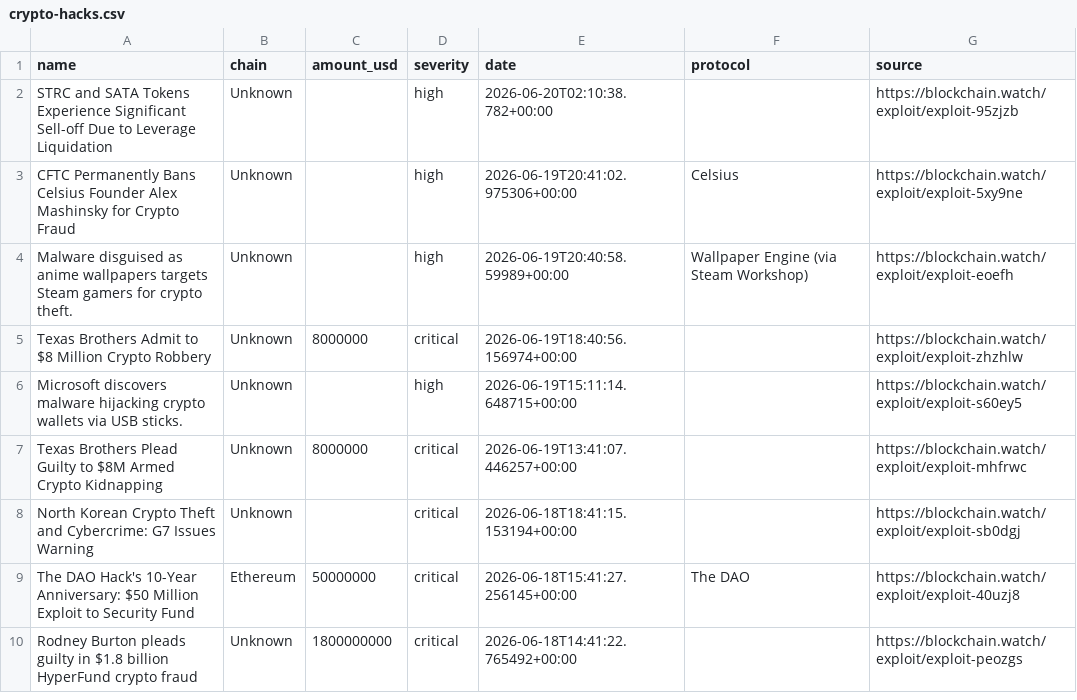
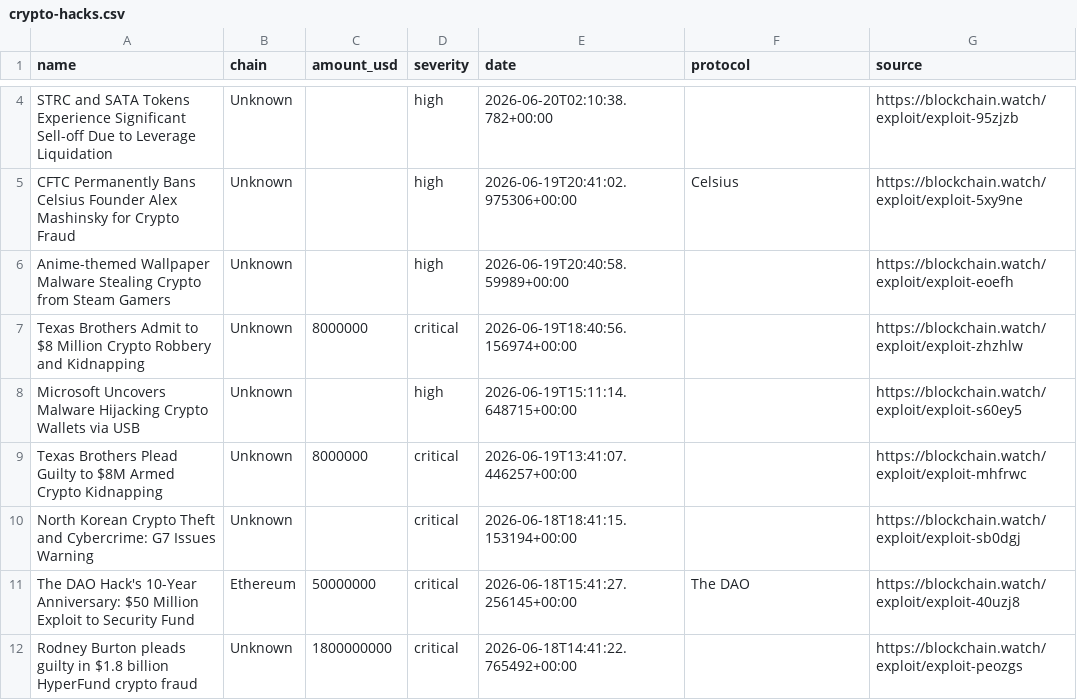
Before and after one commit to Blockchainwatch/blockchain-intelligence-datasets, a CSV file: crypto-hacks.csv, drawn as a sheet; only a part is shown, gaps mark what is left out; the diff covers the shown part only.

Commit message:
Update datasets - auto export 2026-06-21T00:00:02.207Z

```diff
--- a/crypto-hacks.csv
+++ b/crypto-hacks.csv
@@ -3,5 +5,5 @@ STRC and SATA Tokens Experience Significant Sell-off Due to Leverage Liquidation
 CFTC Permanently Bans Celsius Founder Alex Mashinsky for Crypto Fraud,Unknown,,high,2026-06-19T20:41:02.975306+00:00,Celsius,https://blockchain.watch/exploit/exploit-5xy9ne
-Malware disguised as anime wallpapers targets Steam gamers for crypto theft.,Unknown,,high,2026-06-19T20:40:58.59989+00:00,Wallpaper Engine (via Steam Workshop),https://blockchain.watch/exploit/exploit-eoefh
-Texas Brothers Admit to $8 Million Crypto Robbery,Unknown,8000000,critical,2026-06-19T18:40:56.156974+00:00,,https://blockchain.watch/exploit/exploit-zhzhlw
-Microsoft discovers malware hijacking crypto wallets via USB sticks.,Unknown,,high,2026-06-19T15:11:14.648715+00:00,,https://blockchain.watch/exploit/exploit-s60ey5
+Anime-themed Wallpaper Malware Stealing Crypto from Steam Gamers,Unknown,,high,2026-06-19T20:40:58.59989+00:00,,https://blockchain.watch/exploit/exploit-eoefh
+Texas Brothers Admit to $8 Million Crypto Robbery and Kidnapping,Unknown,8000000,critical,2026-06-19T18:40:56.156974+00:00,,https://blockchain.watch/exploit/exploit-zhzhlw
+Microsoft Uncovers Malware Hijacking Crypto Wallets via USB,Unknown,,high,2026-06-19T15:11:14.648715+00:00,,https://blockchain.watch/exploit/exploit-s60ey5
 Texas Brothers Plead Guilty to $8M Armed Crypto Kidnapping,Unknown,8000000,critical,2026-06-19T13:41:07.446257+00:00,,https://blockchain.watch/exploit/exploit-mhfrwc
```
Also changed, not shown: 4 added rows, 4 removed rows and 22 edited cells elsewhere in this file.
